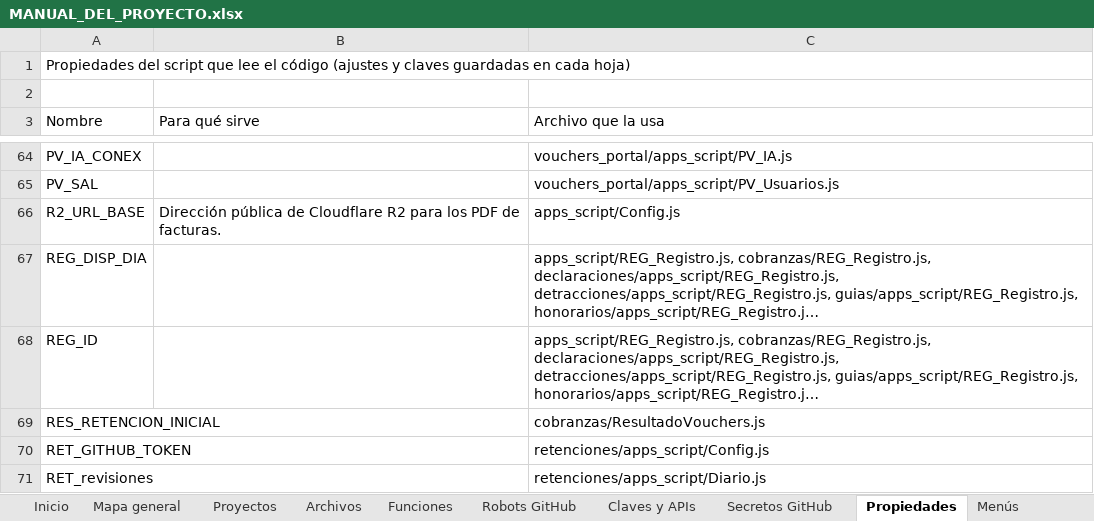
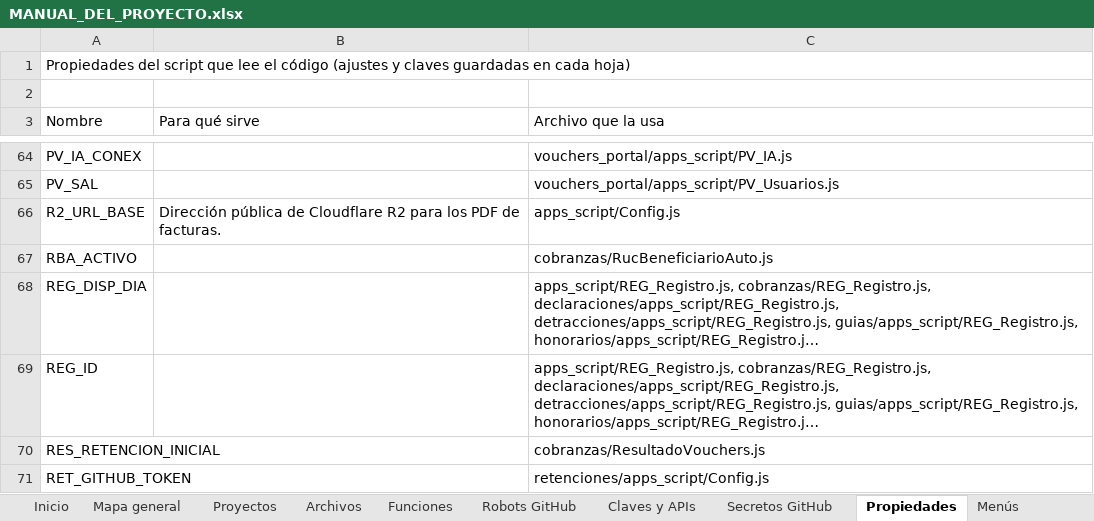
Before and after one commit to Aquivan/Claude, an Excel workbook: docs/MANUAL_DEL_PROYECTO.xlsx, sheet Propiedades, drawn as a sheet; only a part is shown, gaps mark what is left out; the shorter side is filled out with more unchanged rows; long unchanged cells end in …; values as stored, in another font and other column widths than the file's, no cell formats; the diff names each change by its address in the sheet, - before the commit and + after, or states it on an @@ line.

```diff
--- a/docs/MANUAL_DEL_PROYECTO.xlsx (sheet Propiedades)
+++ b/docs/MANUAL_DEL_PROYECTO.xlsx (sheet Propiedades)
+row 67: RBA_ACTIVO |  | cobranzas/RucBeneficiarioAuto.js
```
Also changed, not shown: sheet Funciones, sheet Archivos, sheet Historial, sheet Inicio, cell formats, 4 other files.
